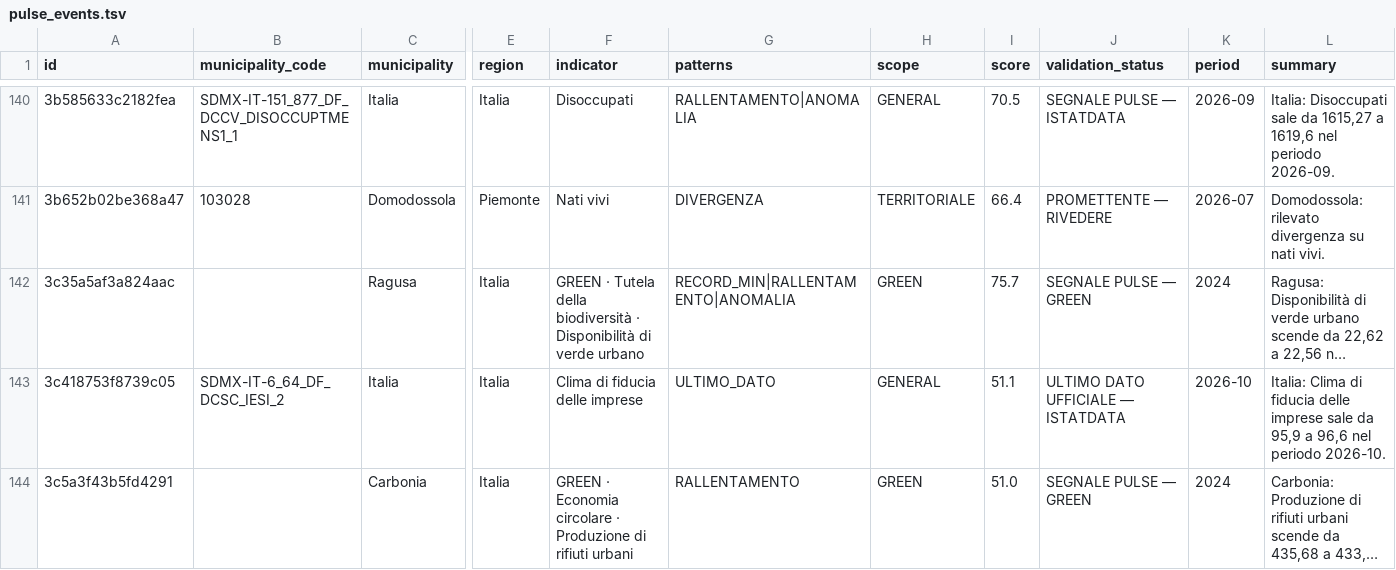
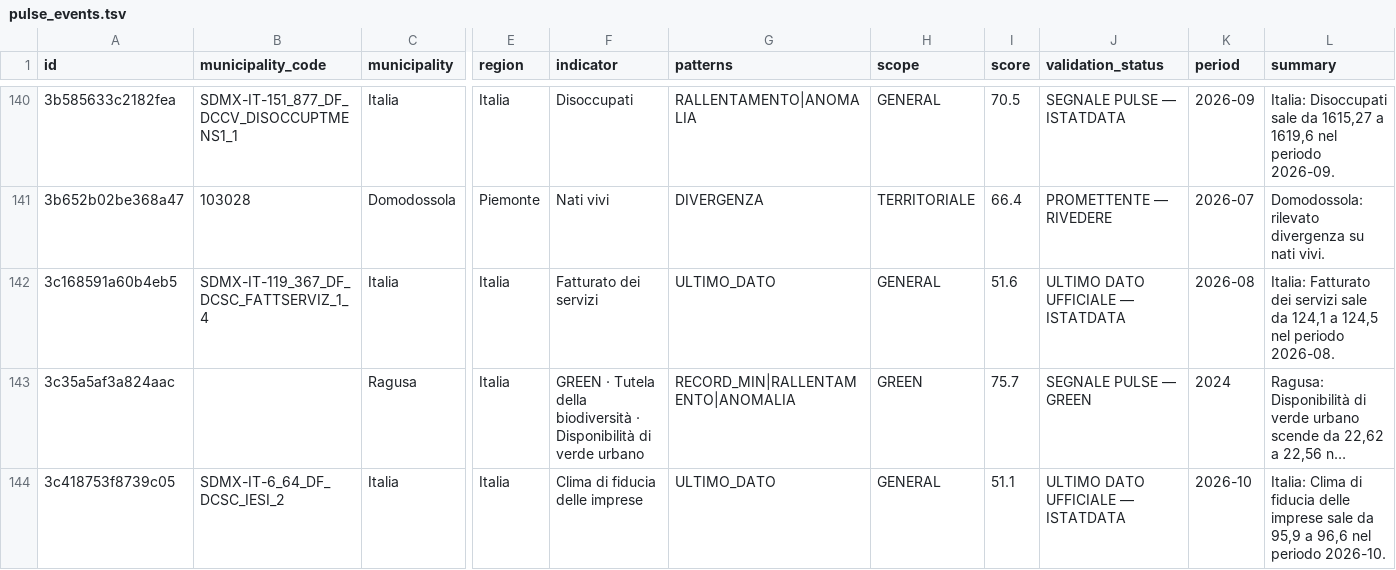
Before and after one commit to AppInRome/ISTAT-PULSE-DATA, a TSV file: data/pulse_events.tsv, drawn as a sheet; only a part is shown, gaps mark what is left out; the shorter side is filled out with more unchanged rows; long unchanged cells end in …; rows hold the shown columns only; the diff covers the shown part only; the diff names each change by its address in the sheet, - before the commit and + after, or states it on an @@ line.

```diff
--- a/data/pulse_events.tsv
+++ b/data/pulse_events.tsv
+row 142: 3c168591a60b4eb5 | SDMX-IT-119_367_DF_DCSC_FATTSERVIZ_1_4 | Italia | Italia | Fatturato dei servizi | ULTIMO_DATO | GENERAL | 51.6 | ULTIMO DATO UFFICIALE — ISTATDATA | 2026-08 | Italia: Fatturato dei servizi sale da 124,1 a 124,5 nel periodo 2026-08.
```
Also changed, not shown: 2 edited cells elsewhere in this file, data/pulse_events_sdmx_last_good.tsv, 14 other files.
